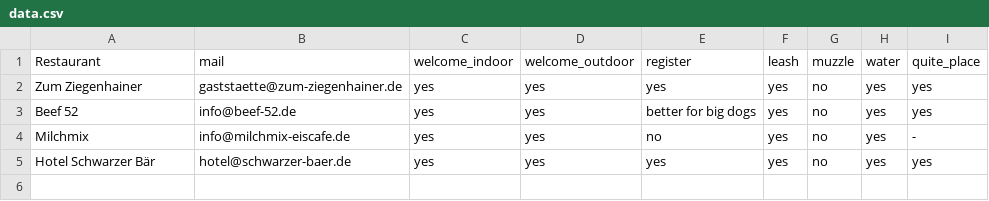
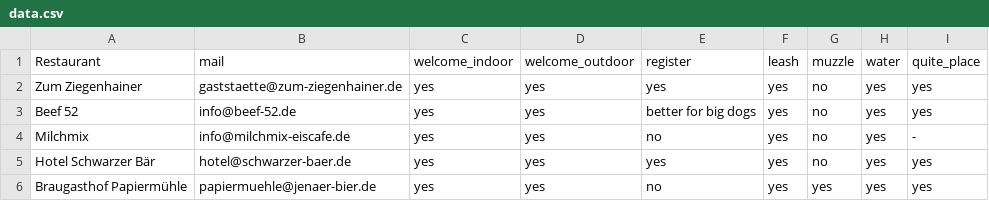
Before and after one commit to Java-Fish/OpenForDogs, a CSV file: data.csv, drawn as a sheet.

```diff
--- a/data.csv
+++ b/data.csv
@@ -5 +5,2 @@ Milchmix,info@milchmix-eiscafe.de,yes,yes,no,yes,no,yes,-
 Hotel Schwarzer Bär,hotel@schwarzer-baer.de,yes,yes,yes,yes,no,yes,yes
+Braugasthof Papiermühle,papiermuehle@jenaer-bier.de,yes,yes,no,yes,yes,yes,yes
```
Also changed, not shown: 2 other files.
